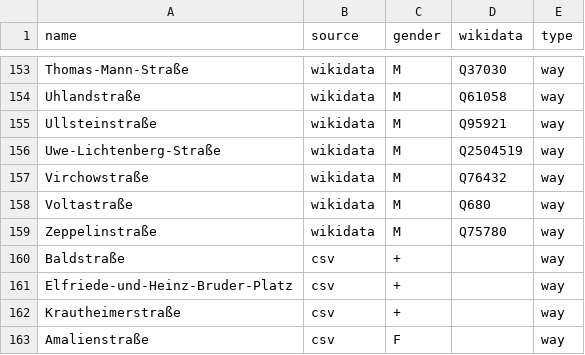
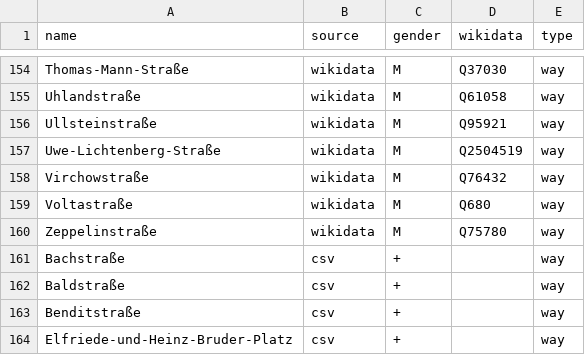
Before and after one commit to heikokue/equalstreetnames-fuerth, a CSV file: data/gender.csv, drawn as a sheet; only a part is shown, gaps mark what is left out; the shorter side is filled out with more unchanged rows; the diff covers the shown part only.

```diff
--- a/data/gender.csv
+++ b/data/gender.csv
@@ -159,3 +160,5 @@ Voltastraße,wikidata,M,Q680,way
 Zeppelinstraße,wikidata,M,Q75780,way
+Bachstraße,csv,+,,way
 Baldstraße,csv,+,,way
+Benditstraße,csv,+,,way
 Elfriede-und-Heinz-Bruder-Platz,csv,+,,way
```
Also changed, not shown: 8 added rows elsewhere in this file, data.csv, data/other.csv, 2 other files.
